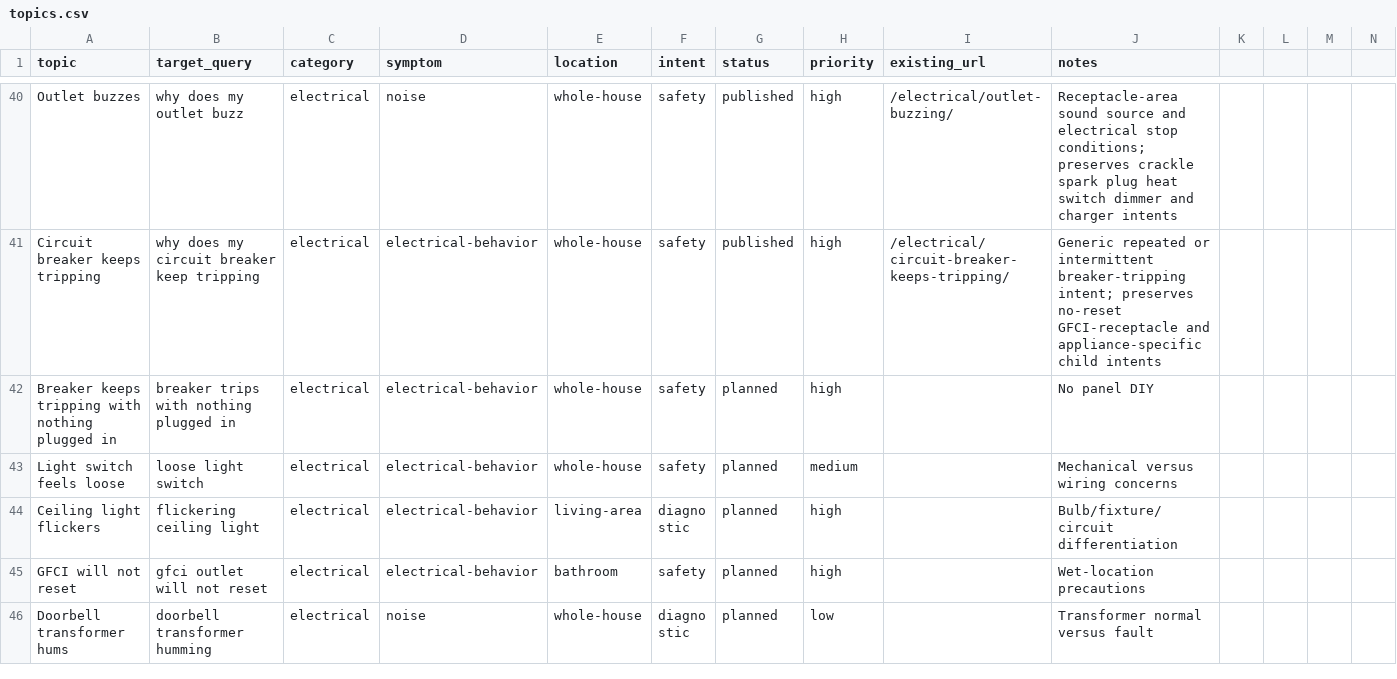
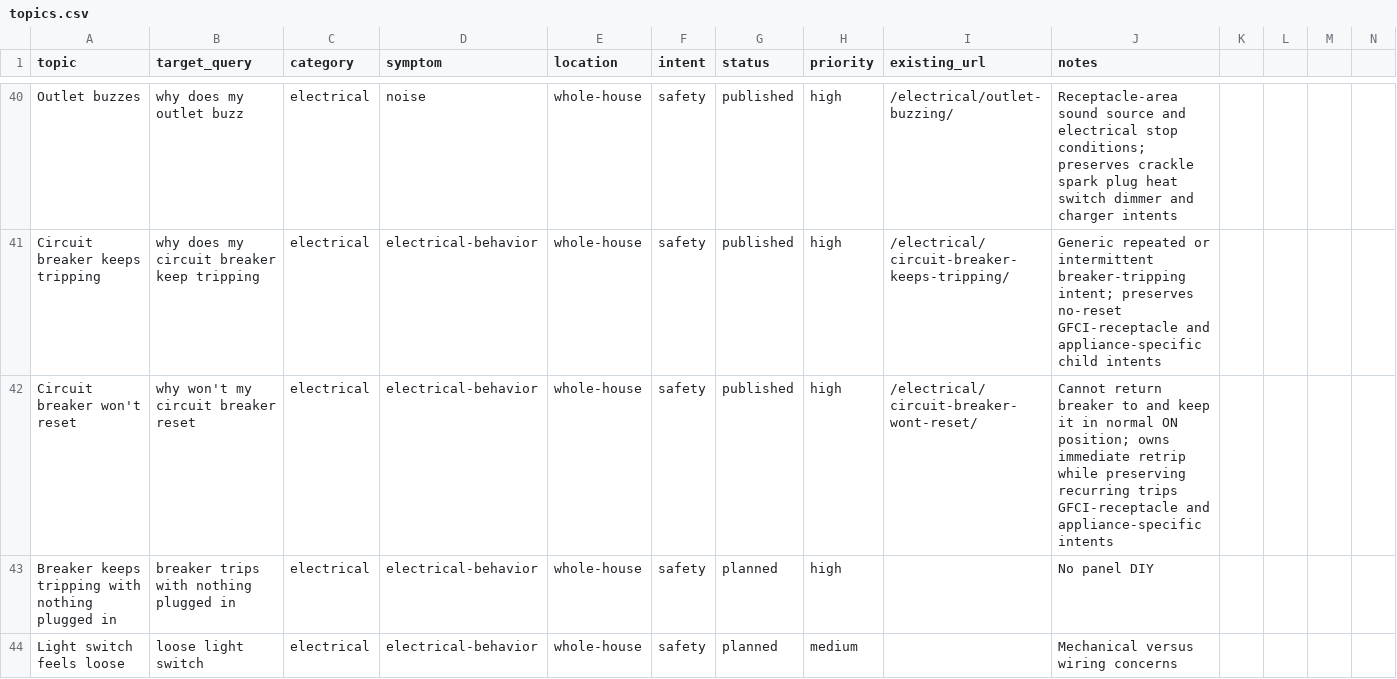
Before and after one commit to gageg123-de/housewise, a CSV file: content/topics.csv, drawn as a sheet; only a part is shown, gaps mark what is left out; the shorter side is filled out with more unchanged rows.

```diff
--- a/content/topics.csv
+++ b/content/topics.csv
@@ -41,2 +41,3 @@ Outlet buzzes,why does my outlet buzz,electrical,noise,whole-house,safety,publis
 Circuit breaker keeps tripping,why does my circuit breaker keep tripping,electrical,electrical-behavior,whole-house,safety,published,high,/electrical/circuit-breaker-keeps-tripping/,Generic repeated or intermittent breaker-tripping intent; preserves no-reset GFCI-receptacle and appliance-specific child intents
+Circuit breaker won't reset,why won't my circuit breaker reset,electrical,electrical-behavior,whole-house,safety,published,high,/electrical/circuit-breaker-wont-reset/,Cannot return breaker to and keep it in normal ON position; owns immediate retrip while preserving recurring trips GFCI-receptacle and appliance-specific intents
 Breaker keeps tripping with nothing plugged in,breaker trips with nothing plugged in,electrical,electrical-behavior,whole-house,safety,planned,high,,No panel DIY
```
Also changed, not shown: content-deployment/pinterest-blog-content/index.csv, 8 other files.
